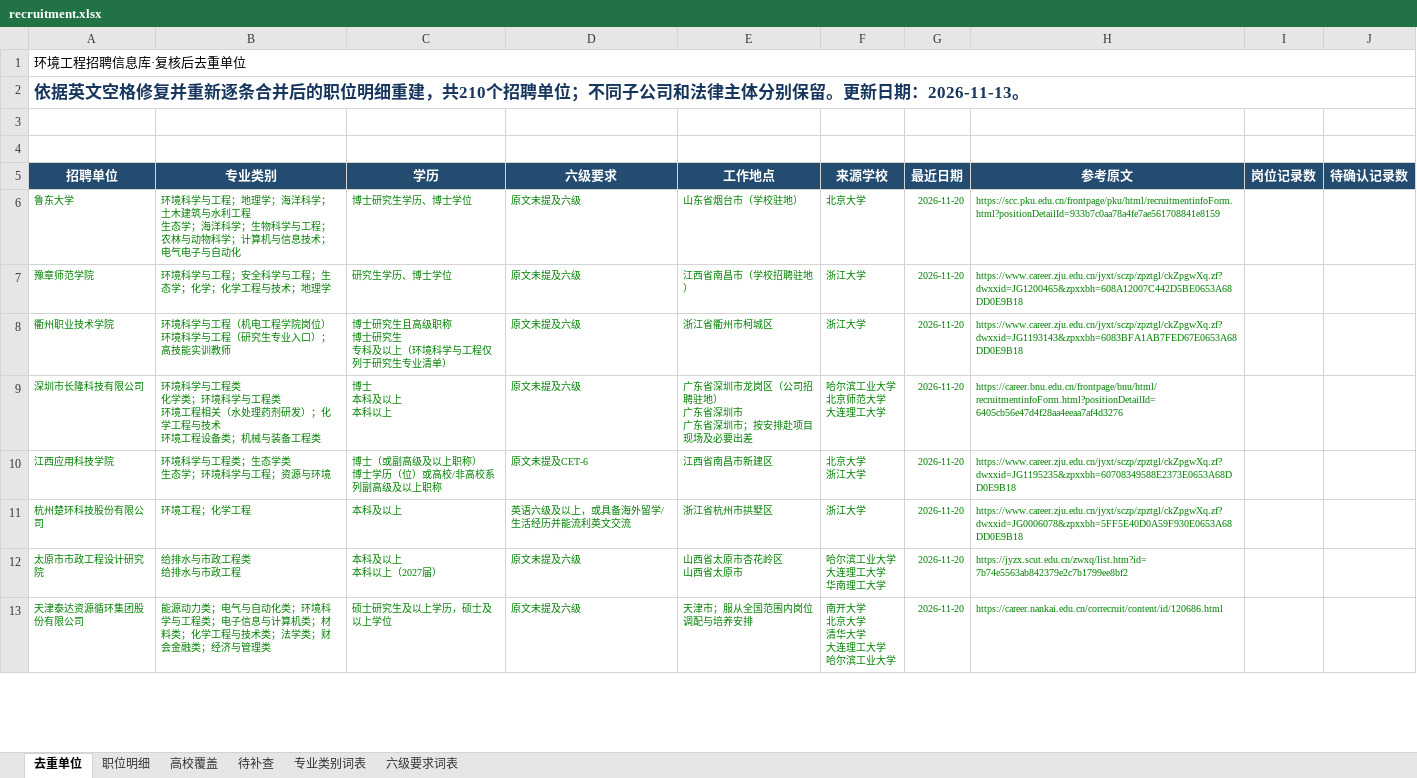
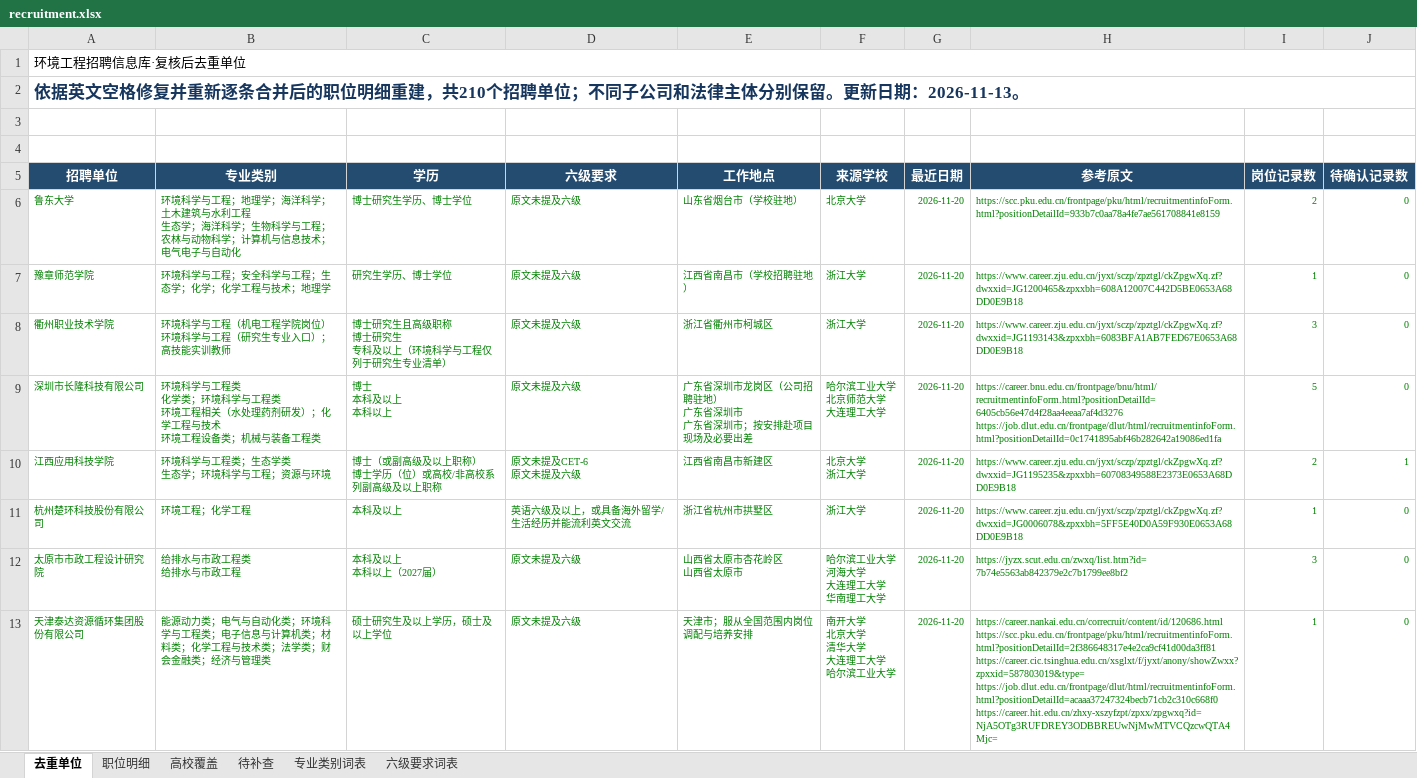
Before and after one commit to sch401/recruitment-jobs, an Excel workbook: env-jobs/recruitment.xlsx, sheet 去重单位, drawn as a sheet; only a part is shown; values as stored, in another font and other column widths than the file's, no borders; table styles not drawn; ↵ is a line break in a cell; the diff covers the shown part only; the diff names each change by its address in the sheet, - before the commit and + after, or states it on an @@ line.

```diff
--- a/env-jobs/recruitment.xlsx (sheet 去重单位)
+++ b/env-jobs/recruitment.xlsx (sheet 去重单位)
-I6 (岗位记录数): (empty)
+I6 (岗位记录数): 2
-J6:J9 (待确认记录数): (empty)
+J6:J9 (待确认记录数): 0
-I7 (岗位记录数): (empty)
+I7 (岗位记录数): 1
-I8 (岗位记录数): (empty)
+I8 (岗位记录数): 3
-H9 (参考原文): https://career.bnu.edu.cn/frontpage/bnu/html/recruitmentinfoForm.html?positionDetailId=6405cb56e47d4f28aa4eeaa7af4d3276
+H9 (参考原文): https://career.bnu.edu.cn/frontpage/bnu/html/recruitmentinfoForm.html?positionDetailId=6405cb56e47d4f28aa4eeaa7af4d3276 ↵ https://job.dlut.edu.cn/frontpage/dlut/html/recruitmentinfoForm.html?positionDetailId=0c1741895abf46b282642a19086ed1fa
-I9 (岗位记录数): (empty)
+I9 (岗位记录数): 5
-D10 (六级要求): 原文未提及CET-6
+D10 (六级要求): 原文未提及CET-6 ↵ 原文未提及六级
-I10 (岗位记录数): (empty)
+I10 (岗位记录数): 2
-J10 (待确认记录数): (empty)
+J10 (待确认记录数): 1
-I11 (岗位记录数): (empty)
+I11 (岗位记录数): 1
-J11:J13 (待确认记录数): (empty)
+J11:J13 (待确认记录数): 0
-F12 (来源学校): 哈尔滨工业大学 ↵ 大连理工大学 ↵ 华南理工大学
+F12 (来源学校): 哈尔滨工业大学 ↵ 河海大学 ↵ 大连理工大学 ↵ 华南理工大学
-I12 (岗位记录数): (empty)
+I12 (岗位记录数): 3
-H13 (参考原文): https://career.nankai.edu.cn/correcruit/content/id/120686.html
+H13 (参考原文): https://career.nankai.edu.cn/correcruit/content/id/120686.html ↵ https://scc.pku.edu.cn/frontpage/pku/html/recruitmentinfoForm.html?positionDetailId=2f386648317e4e2ca9cf41d00da3ff81 ↵ https://career.cic.tsinghua.edu.cn/xsglxt/f/jyxt/anony/showZwxx?zpxxid=587803019&type= ↵ https://job.dlut.edu.cn/frontpage/dlut/html/recruitmentinfoForm.html?positionDetailId=acaaa37247324becb71cb2c310c668f0 ↵ https://career.hit.edu.cn/zhxy-xszyfzpt/zpxx/zpgwxq?id=NjA5OTg3RUFDREY3ODBBREUwNjMwMTVCQzcwQTA4Mjc=
-I13 (岗位记录数): (empty)
+I13 (岗位记录数): 1
```
Also changed, not shown: 19 added rows, 3 removed rows, 544 edited cells and cell formats elsewhere in this sheet, sheet 待补查, sheet 职位明细, sheet 高校覆盖, 4 other files.
